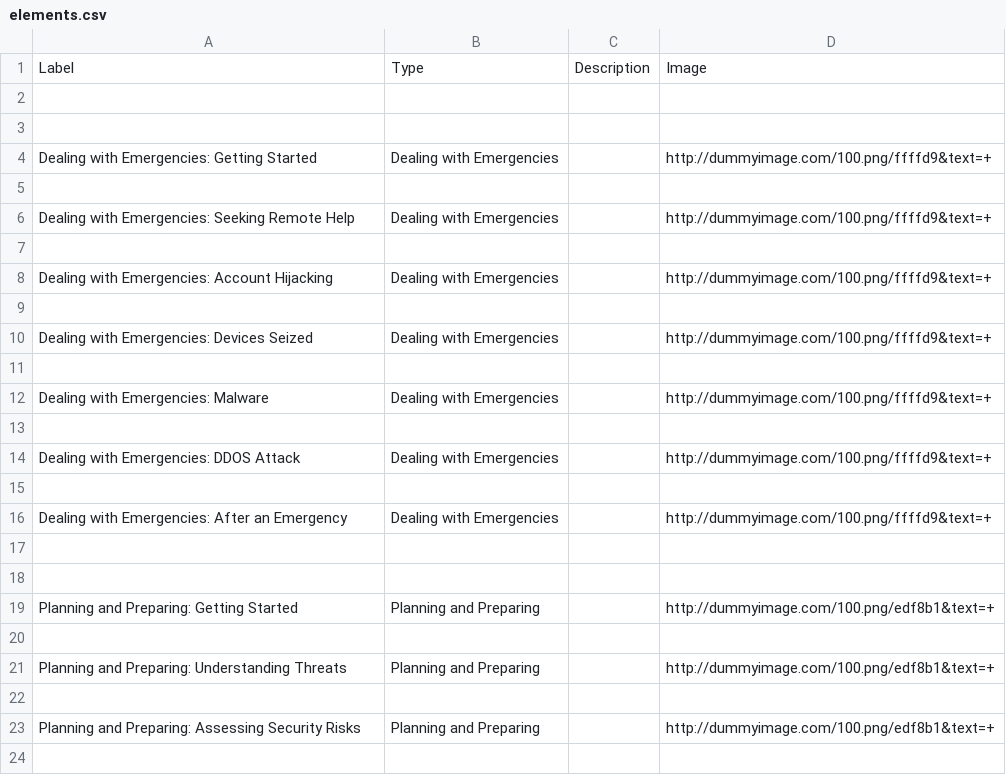
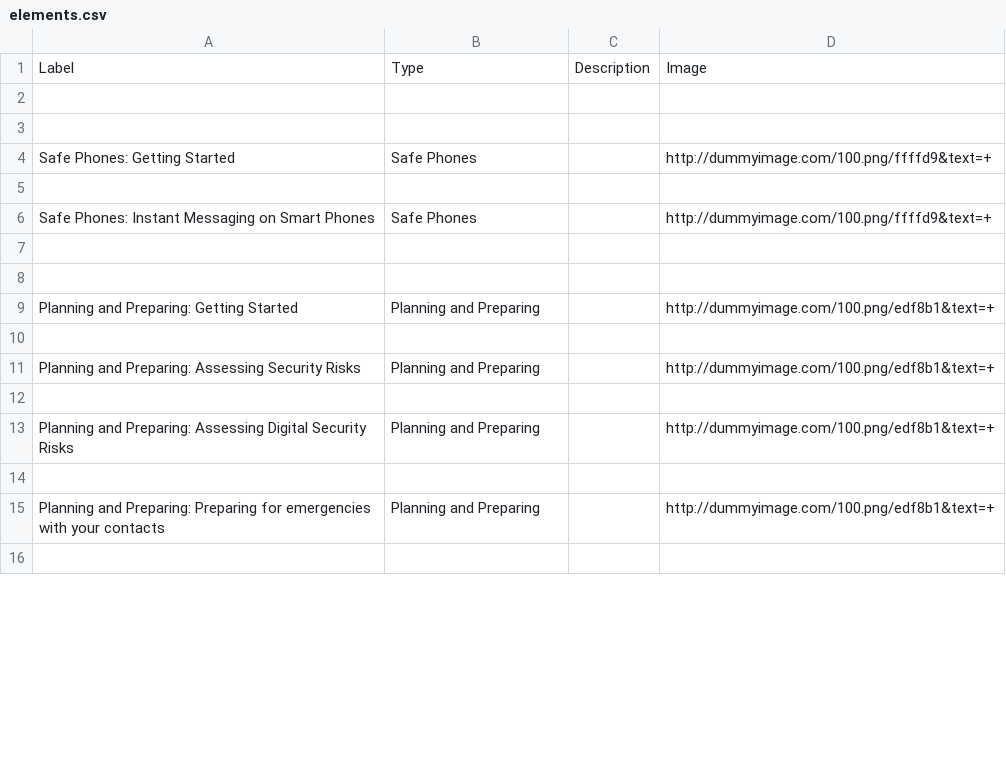
Before and after one commit to iilab/openmentoring-web, a CSV file: hrd/elements.csv, drawn as a sheet; only a part is shown; the shorter side is filled out with more unchanged rows; the diff covers the shown part only.

```diff
--- a/hrd/elements.csv
+++ b/hrd/elements.csv
@@ -3,15 +3,5 @@ Label,Type,Description,Image
 
-Dealing with Emergencies: Getting Started,Dealing with Emergencies,,http://dummyimage.com/100.png/ffffd9&text=+
+Safe Phones: Getting Started,Safe Phones,,http://dummyimage.com/100.png/ffffd9&text=+
 
-Dealing with Emergencies: Seeking Remote Help,Dealing with Emergencies,,http://dummyimage.com/100.png/ffffd9&text=+
-
-Dealing with Emergencies: Account Hijacking,Dealing with Emergencies,,http://dummyimage.com/100.png/ffffd9&text=+
-
-Dealing with Emergencies: Devices Seized,Dealing with Emergencies,,http://dummyimage.com/100.png/ffffd9&text=+
-
-Dealing with Emergencies: Malware,Dealing with Emergencies,,http://dummyimage.com/100.png/ffffd9&text=+
-
-Dealing with Emergencies: DDOS Attack,Dealing with Emergencies,,http://dummyimage.com/100.png/ffffd9&text=+
-
-Dealing with Emergencies: After an Emergency,Dealing with Emergencies,,http://dummyimage.com/100.png/ffffd9&text=+
+Safe Phones: Instant Messaging on Smart Phones,Safe Phones,,http://dummyimage.com/100.png/ffffd9&text=+
 
@@ -19,4 +9,2 @@ Dealing with Emergencies: After an Emergency,Dealing with Emergencies,,http://du
 Planning and Preparing: Getting Started,Planning and Preparing,,http://dummyimage.com/100.png/edf8b1&text=+
-
-Planning and Preparing: Understanding Threats,Planning and Preparing,,http://dummyimage.com/100.png/edf8b1&text=+
 
```
Also changed, not shown: 24 added rows, 13 removed rows and 49 edited cells elsewhere in this file, 54 other files.
